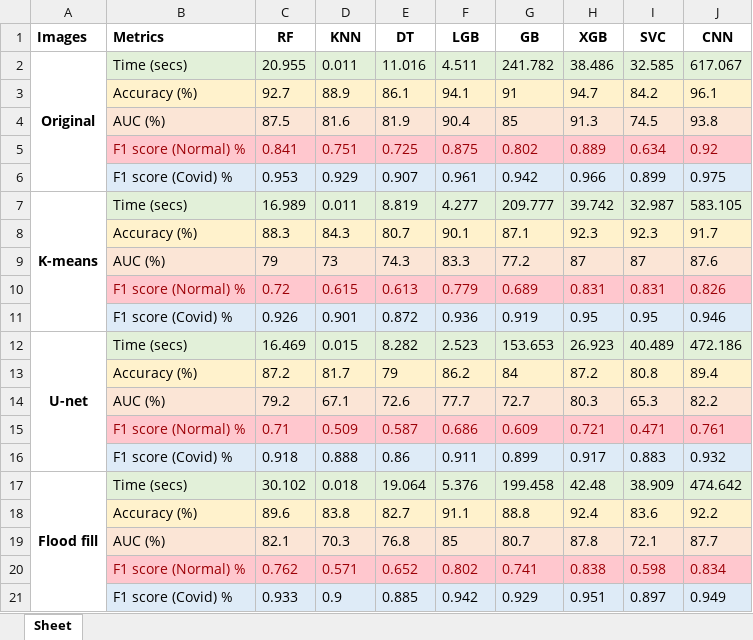
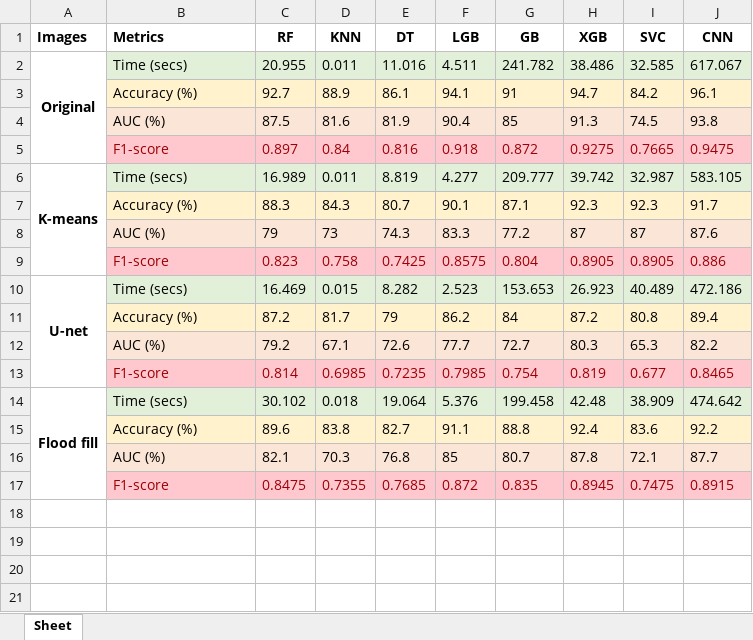
Before and after one commit to sarahajjibrahim/Covid19-detection, an Excel workbook: Results.xlsx, sheet Sheet, drawn as a sheet; values as stored, in another font and other column widths than the file's, no borders; removed rows and columns are numbered as before the commit, all else as after; the diff names each change by its address in the sheet, - before the commit and + after, or states it on an @@ line.

Commit message:
Add files via upload

```diff
--- a/Results.xlsx (sheet Sheet)
+++ b/Results.xlsx (sheet Sheet)
-row 5:  | F1 score (Normal) % | 0.841 | 0.751 | 0.725 | 0.875 | 0.802 | 0.889 | 0.634 | 0.92
-row 6:  | F1 score (Covid) % | 0.953 | 0.929 | 0.907 | 0.961 | 0.942 | 0.966 | 0.899 | 0.975
+row 5:  | F1-score | 0.897 | 0.84 | 0.816 | 0.918 | 0.872 | 0.9275 | 0.7665 | 0.9475
-row 10:  | F1 score (Normal) % | 0.72 | 0.615 | 0.613 | 0.779 | 0.689 | 0.831 | 0.831 | 0.826
-row 11:  | F1 score (Covid) % | 0.926 | 0.901 | 0.872 | 0.936 | 0.919 | 0.95 | 0.95 | 0.946
+row 9:  | F1-score | 0.823 | 0.758 | 0.7425 | 0.8575 | 0.804 | 0.8905 | 0.8905 | 0.886
-row 15:  | F1 score (Normal) % | 0.71 | 0.509 | 0.587 | 0.686 | 0.609 | 0.721 | 0.471 | 0.761
-row 16:  | F1 score (Covid) % | 0.918 | 0.888 | 0.86 | 0.911 | 0.899 | 0.917 | 0.883 | 0.932
+row 13:  | F1-score | 0.814 | 0.6985 | 0.7235 | 0.7985 | 0.754 | 0.819 | 0.677 | 0.8465
-row 20:  | F1 score (Normal) % | 0.762 | 0.571 | 0.652 | 0.802 | 0.741 | 0.838 | 0.598 | 0.834
-row 21:  | F1 score (Covid) % | 0.933 | 0.9 | 0.885 | 0.942 | 0.929 | 0.951 | 0.897 | 0.949
+row 17:  | F1-score | 0.8475 | 0.7355 | 0.7685 | 0.872 | 0.835 | 0.8945 | 0.7475 | 0.8915
```
